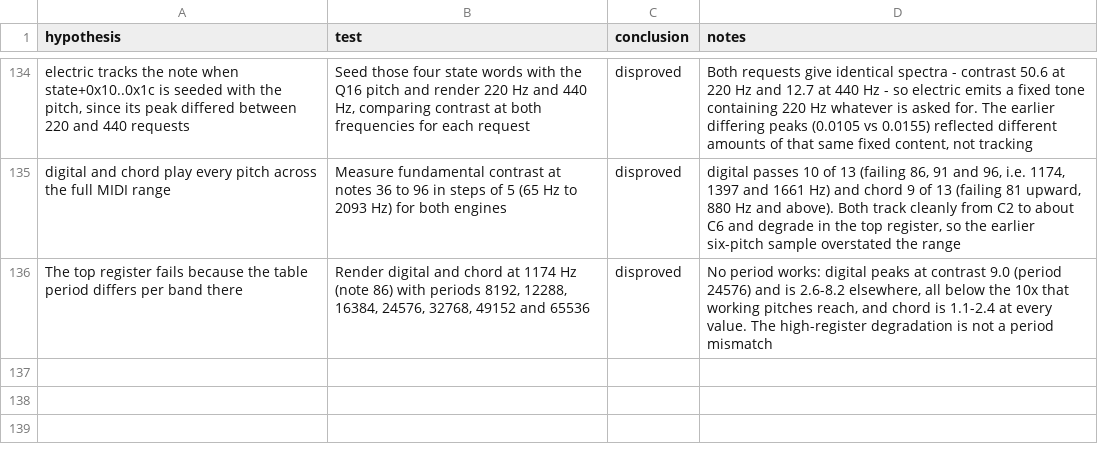
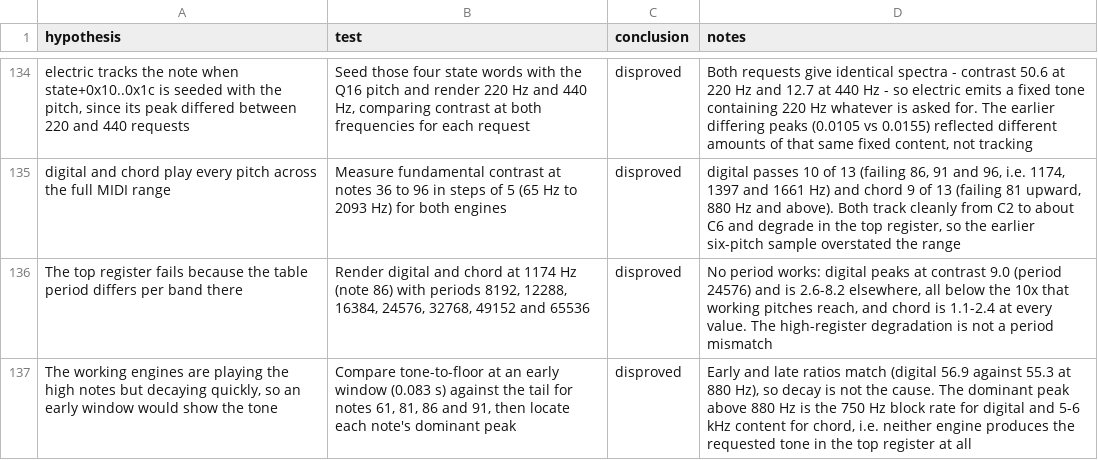
Before and after one commit to ioma8/opz-firmware-notes, a CSV file: HYPOTHESES.csv, drawn as a sheet; only a part is shown, gaps mark what is left out.

Commit message:
Characterise the top-register failure: block rate for digital, 5-6 kHz for chord

```diff
--- a/HYPOTHESES.csv
+++ b/HYPOTHESES.csv
@@ -136 +136,2 @@
 "The top register fails because the table period differs per band there","Render digital and chord at 1174 Hz (note 86) with periods 8192, 12288, 16384, 24576, 32768, 49152 and 65536","disproved","No period works: digital peaks at contrast 9.0 (period 24576) and is 2.6-8.2 elsewhere, all below the 10x that working pitches reach, and chord is 1.1-2.4 at every value. The high-register degradation is not a period mismatch"
+"The working engines are playing the high notes but decaying quickly, so an early window would show the tone","Compare tone-to-floor at an early window (0.083 s) against the tail for notes 61, 81, 86 and 91, then locate each note's dominant peak","disproved","Early and late ratios match (digital 56.9 against 55.3 at 880 Hz), so decay is not the cause. The dominant peak above 880 Hz is the 750 Hz block rate for digital and 5-6 kHz content for chord, i.e. neither engine produces the requested tone in the top register at all"
```
Also changed, not shown: 1 other file.
